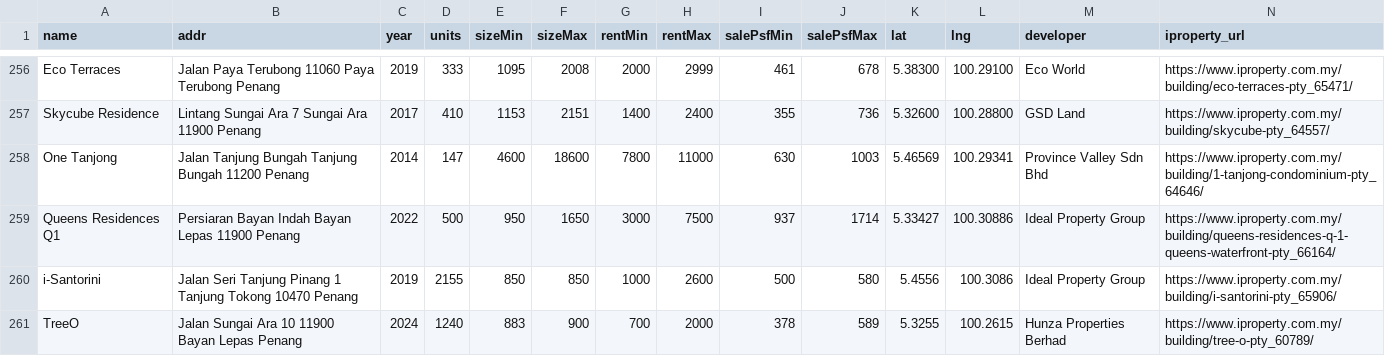
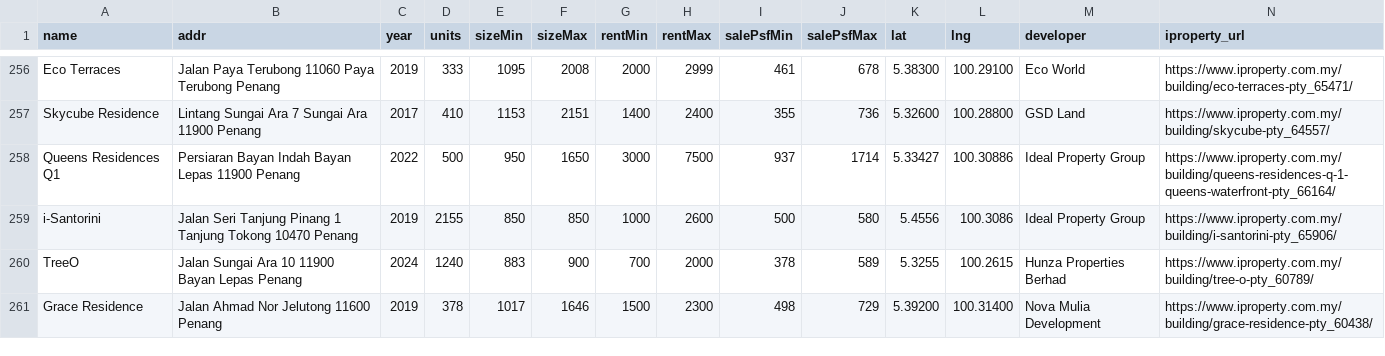
Before and after one commit to takemoritoshihiko-png/mont-kiara-dashboard, a CSV file: condos_data.csv, drawn as a sheet; only a part is shown, gaps mark what is left out; the shorter side is filled out with more unchanged rows; rows hold the shown columns only; the diff names each change by its address in the sheet, - before the commit and + after, or states it on an @@ line.

```diff
--- a/condos_data.csv
+++ b/condos_data.csv
-row 258: One Tanjong | Jalan Tanjung Bungah Tanjung Bungah 11200 Penang | 2014 | 147 | 4600 | 18600 | 7800 | 11000 | 630 | 1003 | 5.46569 | 100.29341 | Province Valley Sdn Bhd | https://www.iproperty.com.my/building/1-tanjong-condominium-pty_64646/
```
